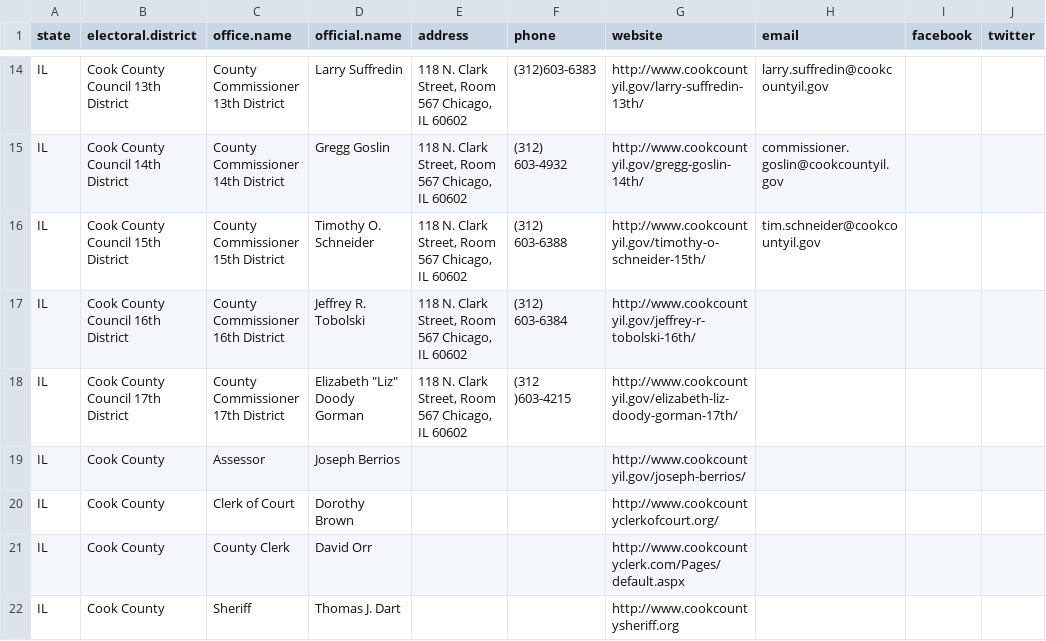
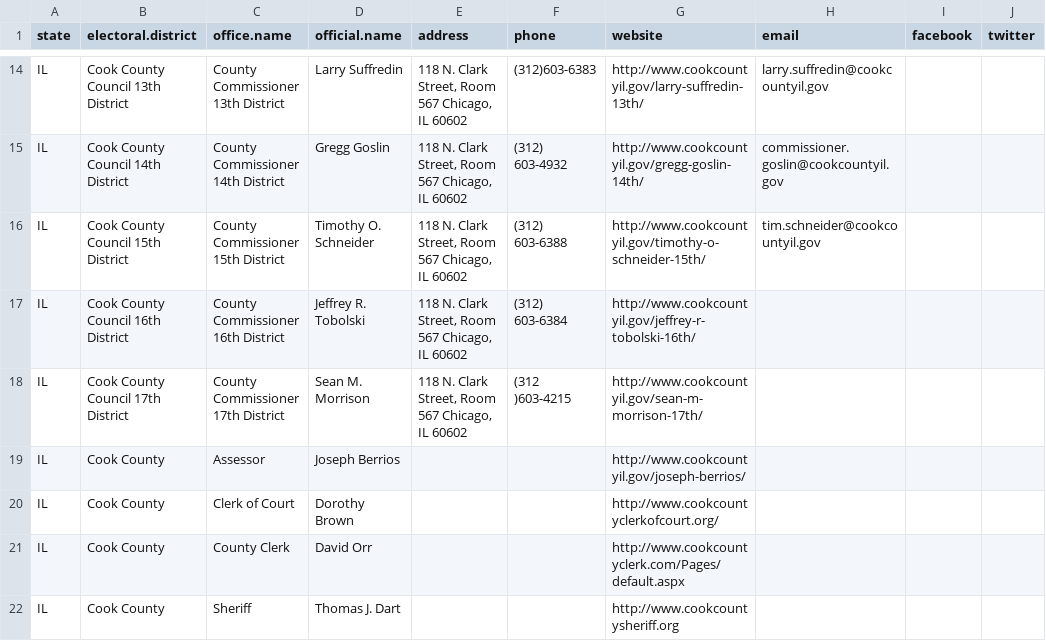
Before and after one commit to sarahberlin/county-gov-scraper, a CSV file: cook_county_board.csv, drawn as a sheet; only a part is shown, gaps mark what is left out.

```diff
--- a/cook_county_board.csv
+++ b/cook_county_board.csv
@@ -17,3 +17,3 @@ IL,Cook County Council 15th District,County Commissioner 15th District,Timothy O
 IL,Cook County Council 16th District,County Commissioner 16th District,Jeffrey R. Tobolski,"118 N. Clark Street, Room 567 Chicago, IL 60602",(312) 603-6384,http://www.cookcountyil.gov/jeffrey-r-tobolski-16th/,,,
-IL,Cook County Council 17th District,County Commissioner 17th District,"Elizabeth ""Liz"" Doody Gorman","118 N. Clark Street, Room 567 Chicago, IL 60602",(312 )603-4215,http://www.cookcountyil.gov/elizabeth-liz-doody-gorman-17th/,,,
+IL,Cook County Council 17th District,County Commissioner 17th District,Sean M. Morrison,"118 N. Clark Street, Room 567 Chicago, IL 60602",(312 )603-4215,http://www.cookcountyil.gov/sean-m-morrison-17th/,,,
 IL,Cook County,Assessor,Joseph Berrios,,,http://www.cookcountyil.gov/joseph-berrios/,,,
```
Also changed, not shown: clark_county_board.csv, la_county_supervisors.csv, 15 other files.
